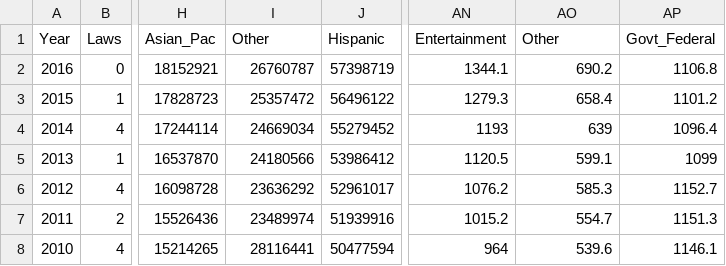
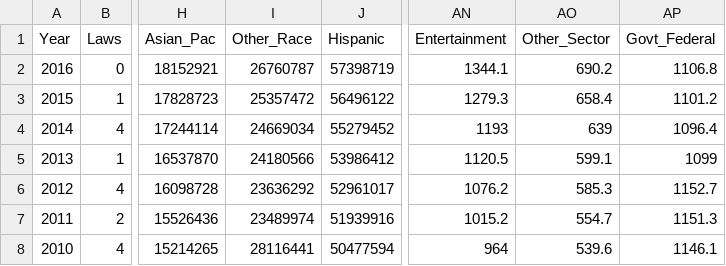
Before and after one commit to benedictkennard/SPS, a CSV file: DATA 698/DATA698_Project.csv, drawn as a sheet; only a part is shown, gaps mark what is left out; the diff names each change by its address in the sheet, - before the commit and + after, or states it on an @@ line.

Commit message:
Update DATA698_Project.csv

```diff
--- a/DATA 698/DATA698_Project.csv
+++ b/DATA 698/DATA698_Project.csv
-I1: Other
+I1: Other_Race
-AO1: Other
+AO1: Other_Sector
```
